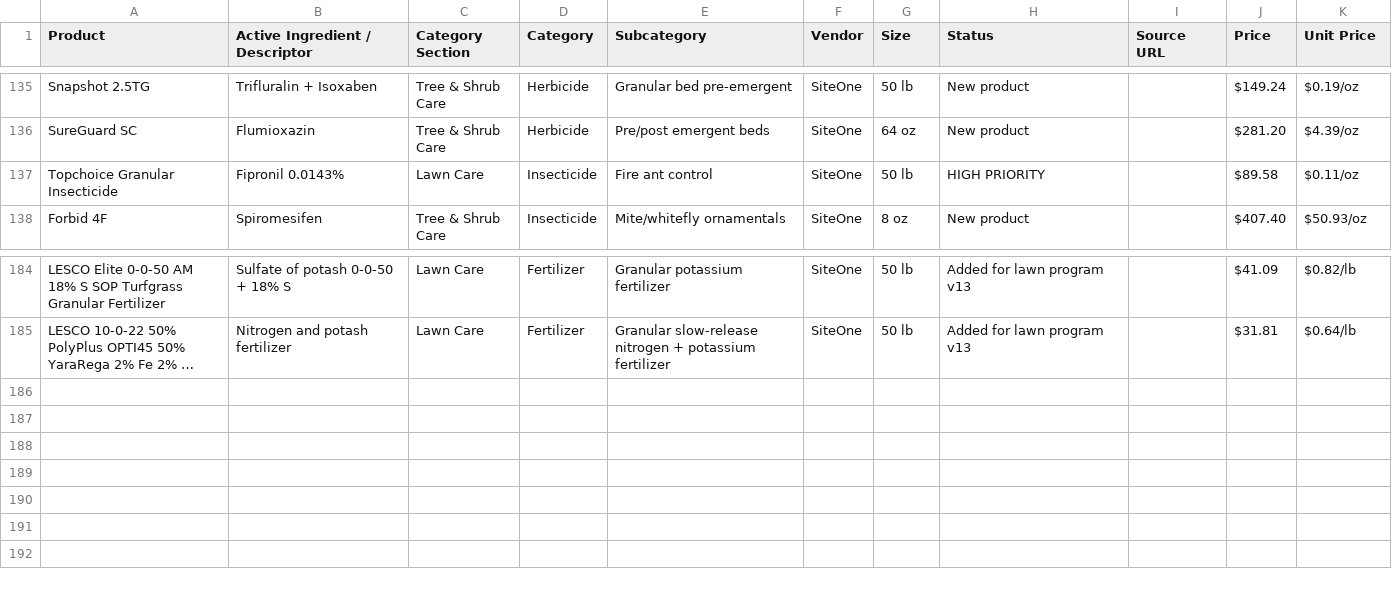
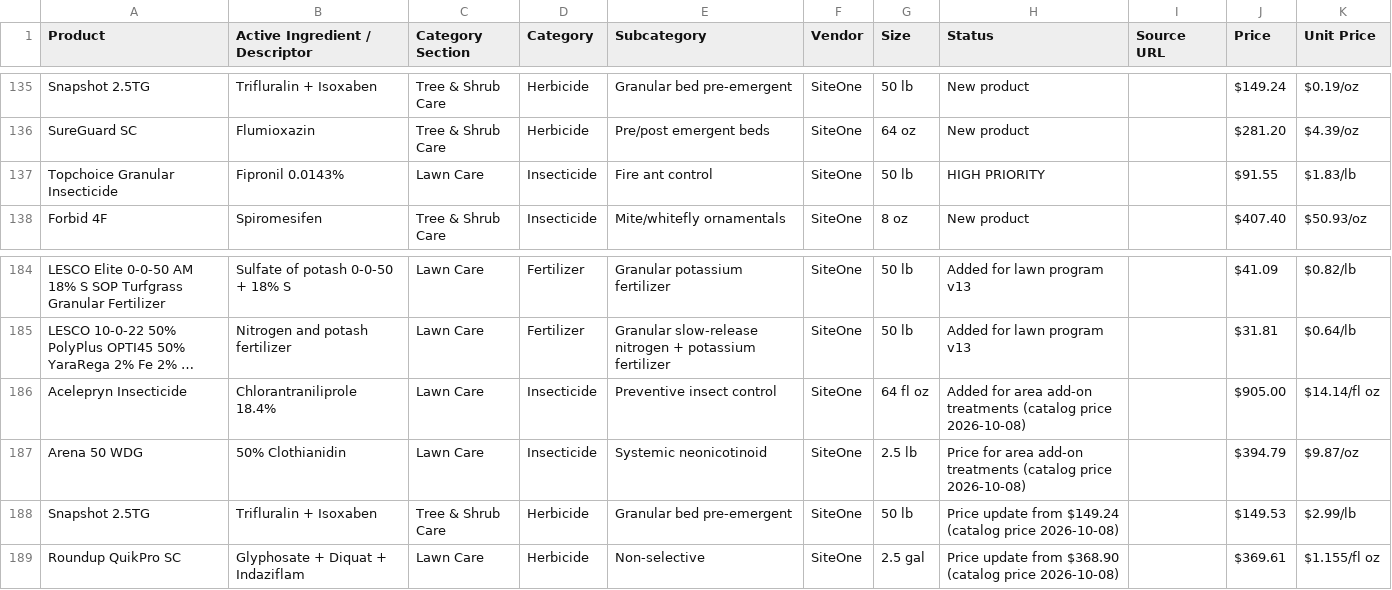
Before and after one commit to wavespestcontrolfl/waves-customer-portal, a CSV file: server/data/pricing.csv, drawn as a sheet; only a part is shown, gaps mark what is left out; long unchanged cells end in …; the diff names each change by its address in the sheet, - before the commit and + after, or states it on an @@ line.

```diff
--- a/server/data/pricing.csv
+++ b/server/data/pricing.csv
-J137 (Price): $89.58
+J137 (Price): $91.55
-K137 (Unit Price): $0.11/oz
+K137 (Unit Price): $1.83/lb
+row 186: Acelepryn Insecticide | Chlorantraniliprole 18.4% | Lawn Care | Insecticide | Preventive insect control | SiteOne | 64 fl oz | Added for area add-on treatments (catalog price 2026-10-08) |  | $905.00 | $14.14/fl oz
+row 187: Arena 50 WDG | 50% Clothianidin | Lawn Care | Insecticide | Systemic neonicotinoid | SiteOne | 2.5 lb | Price for area add-on treatments (catalog price 2026-10-08) |  | $394.79 | $9.87/oz
+row 188: Snapshot 2.5TG | Trifluralin + Isoxaben | Tree & Shrub Care | Herbicide | Granular bed pre-emergent | SiteOne | 50 lb | Price update from $149.24 (catalog price 2026-10-08) |  | $149.53 | $2.99/lb
+row 189: Roundup QuikPro SC | Glyphosate + Diquat + Indaziflam | Lawn Care | Herbicide | Non-selective | SiteOne | 2.5 gal | Price update from $368.90 (catalog price 2026-10-08) |  | $369.61 | $1.155/fl oz
```
Also changed, not shown: 5 other files.
